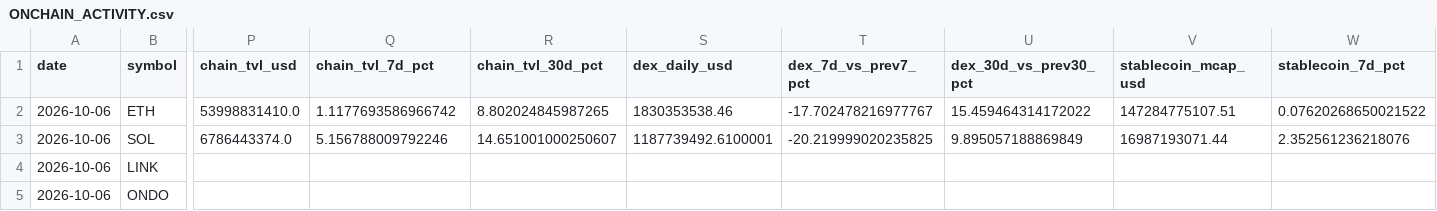
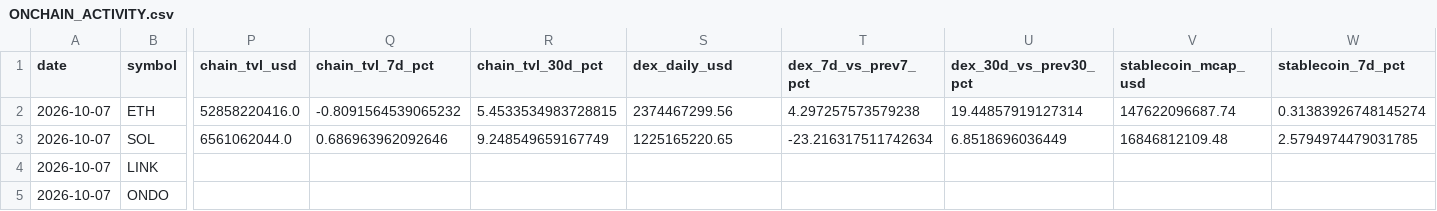
Before and after one commit to PawelKaminski12/TEST-LAB-V8, a CSV file: crypto_data_hub/ONCHAIN_ACTIVITY.csv, drawn as a sheet; only a part is shown, gaps mark what is left out; the diff covers the shown part only; the diff names each change by its address in the sheet, - before the commit and + after, or states it on an @@ line.

```diff
--- a/crypto_data_hub/ONCHAIN_ACTIVITY.csv
+++ b/crypto_data_hub/ONCHAIN_ACTIVITY.csv
-A2:A5 (date): 2026-10-06
+A2:A5 (date): 2026-10-07
-P2 (chain_tvl_usd): 53998831410.0
+P2 (chain_tvl_usd): 52858220416.0
-Q2 (chain_tvl_7d_pct): 1.1177693586966742
+Q2 (chain_tvl_7d_pct): -0.8091564539065232
-R2 (chain_tvl_30d_pct): 8.802024845987265
+R2 (chain_tvl_30d_pct): 5.4533534983728815
-S2 (dex_daily_usd): 1830353538.46
+S2 (dex_daily_usd): 2374467299.56
-T2 (dex_7d_vs_prev7_pct): -17.702478216977767
+T2 (dex_7d_vs_prev7_pct): 4.297257573579238
-U2 (dex_30d_vs_prev30_pct): 15.459464314172022
+U2 (dex_30d_vs_prev30_pct): 19.44857919127314
-V2 (stablecoin_mcap_usd): 147284775107.51
+V2 (stablecoin_mcap_usd): 147622096687.74
-W2 (stablecoin_7d_pct): 0.07620268650021522
+W2 (stablecoin_7d_pct): 0.31383926748145274
-P3 (chain_tvl_usd): 6786443374.0
+P3 (chain_tvl_usd): 6561062044.0
-Q3 (chain_tvl_7d_pct): 5.156788009792246
+Q3 (chain_tvl_7d_pct): 0.686963962092646
-R3 (chain_tvl_30d_pct): 14.651001000250607
+R3 (chain_tvl_30d_pct): 9.248549659167749
-S3 (dex_daily_usd): 1187739492.6100001
+S3 (dex_daily_usd): 1225165220.65
-T3 (dex_7d_vs_prev7_pct): -20.219999020235825
+T3 (dex_7d_vs_prev7_pct): -23.216317511742634
-U3 (dex_30d_vs_prev30_pct): 9.895057188869849
+U3 (dex_30d_vs_prev30_pct): 6.8518696036449
-V3 (stablecoin_mcap_usd): 16987193071.44
+V3 (stablecoin_mcap_usd): 16846812109.48
-W3 (stablecoin_7d_pct): 2.352561236218076
+W3 (stablecoin_7d_pct): 2.5794974479031785
```
Also changed, not shown: 16 edited cells elsewhere in this file, crypto_data_hub/ONCHAIN_ACTIVITY_HISTORY.csv, 1 other file.
